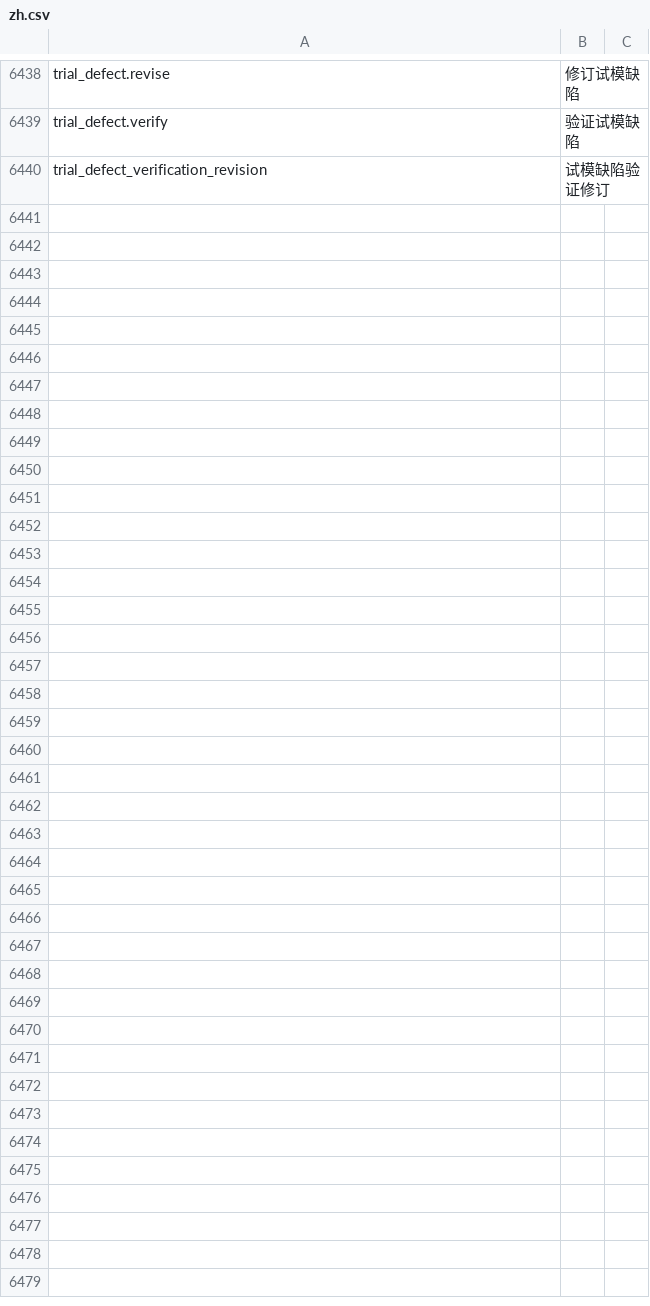
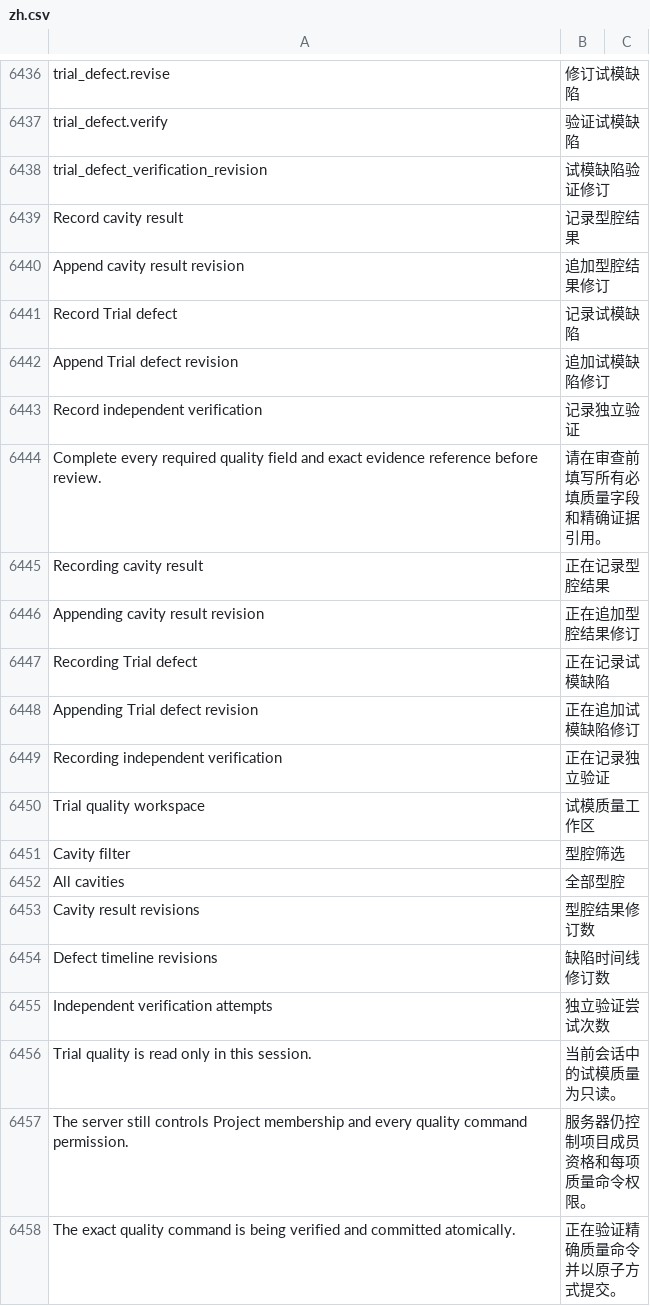
Before and after one commit to kaibowang-hash/jce_npi, a CSV file: apps/npi_core/npi_core/translations/zh.csv, drawn as a sheet; only a part is shown, gaps mark what is left out; the diff covers the shown part only.

Commit message:
feat(trial): add P7-03 quality workspace

```diff
--- a/apps/npi_core/npi_core/translations/zh.csv
+++ b/apps/npi_core/npi_core/translations/zh.csv
@@ -6440 +6438,21 @@ trial_defect.verify,验证试模缺陷
 trial_defect_verification_revision,试模缺陷验证修订
+Record cavity result,记录型腔结果
+Append cavity result revision,追加型腔结果修订
+Record Trial defect,记录试模缺陷
+Append Trial defect revision,追加试模缺陷修订
+Record independent verification,记录独立验证
+Complete every required quality field and exact evidence reference before review.,请在审查前填写所有必填质量字段和精确证据引用。
+Recording cavity result,正在记录型腔结果
+Appending cavity result revision,正在追加型腔结果修订
+Recording Trial defect,正在记录试模缺陷
+Appending Trial defect revision,正在追加试模缺陷修订
+Recording independent verification,正在记录独立验证
+Trial quality workspace,试模质量工作区
+Cavity filter,型腔筛选
+All cavities,全部型腔
+Cavity result revisions,型腔结果修订数
+Defect timeline revisions,缺陷时间线修订数
+Independent verification attempts,独立验证尝试次数
+Trial quality is read only in this session.,当前会话中的试模质量为只读。
+The server still controls Project membership and every quality command permission.,服务器仍控制项目成员资格和每项质量命令权限。
+The exact quality command is being verified and committed atomically.,正在验证精确质量命令并以原子方式提交。
```
Also changed, not shown: 76 added rows and 2 removed rows elsewhere in this file, 13 other files.
